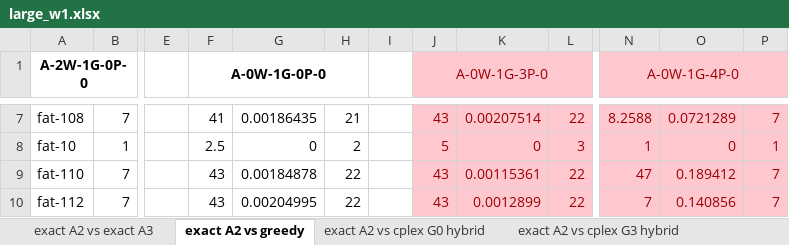
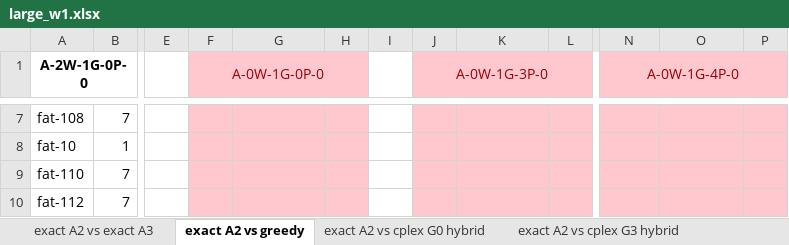
Before and after one commit to markodjukanovic90/WOAGP, an Excel workbook: doc/results/large_w1.xlsx, sheet exact A2 vs greedy, drawn as a sheet; only a part is shown, gaps mark what is left out; values as stored, in another font and other column widths than the file's, no borders; the diff covers the shown part only; the diff names each change by its address in the sheet, - before the commit and + after, or states it on an @@ line.

```diff
--- a/doc/results/large_w1.xlsx (sheet exact A2 vs greedy)
+++ b/doc/results/large_w1.xlsx (sheet exact A2 vs greedy)
-F1:H10 fill: none
+F1:H10 fill: #FFC7CE
@@ F1 bold: on → off, text colour: black → #9C0006 @@
-F7 (A-0W-1G-0P-0): 41
+F7 (A-0W-1G-0P-0): (empty)
-G7: 0.00186435
+G7: (empty)
-H7: 21
+H7: (empty)
-J7 (A-0W-1G-3P-0): 43
+J7 (A-0W-1G-3P-0): (empty)
-K7: 0.00207514
+K7: (empty)
-L7: 22
+L7: (empty)
-N7 (A-0W-1G-4P-0): 8.2588
+N7 (A-0W-1G-4P-0): (empty)
-O7: 0.0721289
+O7: (empty)
-P7: 7
+P7: (empty)
-F8 (A-0W-1G-0P-0): 2.5
+F8 (A-0W-1G-0P-0): (empty)
-G8: 0
+G8: (empty)
-H8: 2
+H8: (empty)
-J8 (A-0W-1G-3P-0): 5
+J8 (A-0W-1G-3P-0): (empty)
-K8: 0
+K8: (empty)
-L8: 3
+L8: (empty)
-N8 (A-0W-1G-4P-0): 1
+N8 (A-0W-1G-4P-0): (empty)
-O8: 0
+O8: (empty)
-P8: 1
+P8: (empty)
-F9:F10 (A-0W-1G-0P-0): 43
+F9:F10 (A-0W-1G-0P-0): (empty)
-G9: 0.00184878
+G9: (empty)
-H9:H10: 22
+H9:H10: (empty)
-J9:J10 (A-0W-1G-3P-0): 43
+J9:J10 (A-0W-1G-3P-0): (empty)
-K9: 0.00115361
+K9: (empty)
-L9:L10: 22
+L9:L10: (empty)
-N9 (A-0W-1G-4P-0): 47
+N9 (A-0W-1G-4P-0): (empty)
-O9: 0.189412
+O9: (empty)
-P9:P10: 7
+P9:P10: (empty)
-G10: 0.00204995
+G10: (empty)
-K10: 0.0012899
+K10: (empty)
-N10 (A-0W-1G-4P-0): 7
+N10 (A-0W-1G-4P-0): (empty)
-O10: 0.140856
+O10: (empty)
```
Also changed, not shown: 747 edited cells and cell formats elsewhere in this sheet, doc/results/large_w0.xlsx, 1 other file.
